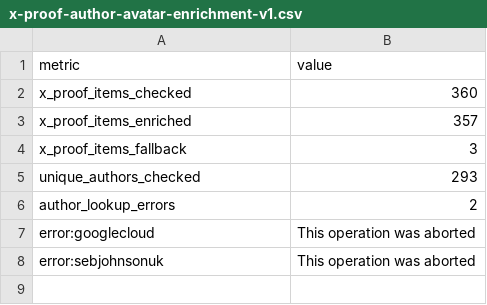
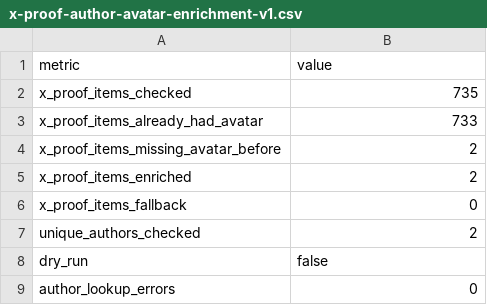
Before and after one commit to austinagents/tiktok-shop-screener, a CSV file: data/x-proof-author-avatar-enrichment-v1.csv, drawn as a sheet.

```diff
--- a/data/x-proof-author-avatar-enrichment-v1.csv
+++ b/data/x-proof-author-avatar-enrichment-v1.csv
@@ -1,8 +1,9 @@
 metric,value
-x_proof_items_checked,360
-x_proof_items_enriched,357
-x_proof_items_fallback,3
-unique_authors_checked,293
-author_lookup_errors,2
-"error:googlecloud","This operation was aborted"
-"error:sebjohnsonuk","This operation was aborted"
+x_proof_items_checked,735
+x_proof_items_already_had_avatar,733
+x_proof_items_missing_avatar_before,2
+x_proof_items_enriched,2
+x_proof_items_fallback,0
+unique_authors_checked,2
+dry_run,false
+author_lookup_errors,0
```
Also changed, not shown: 4 other files.
